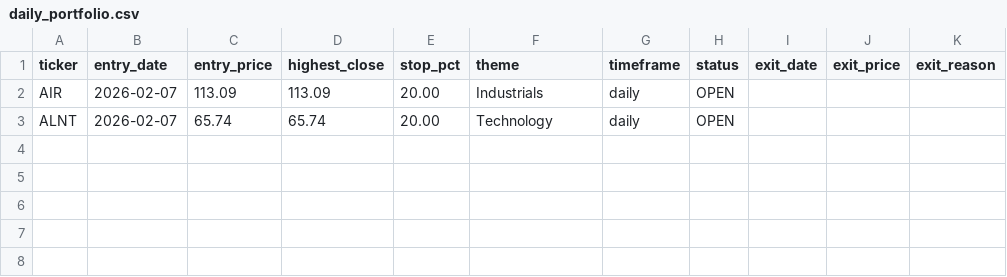
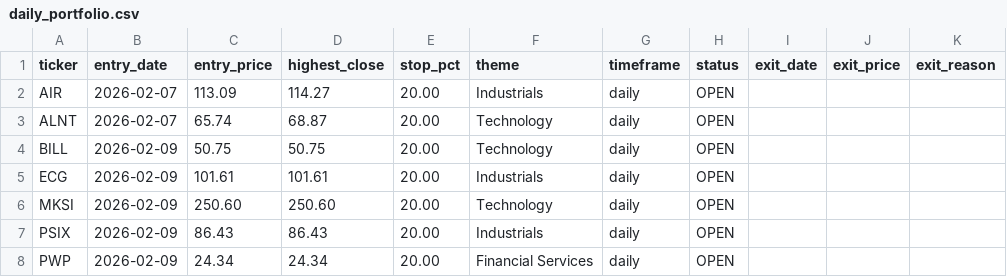
Before and after one commit to Amigo100/bos_momentum_scanner, a CSV file: trades/daily_portfolio.csv, drawn as a sheet.

```diff
--- a/trades/daily_portfolio.csv
+++ b/trades/daily_portfolio.csv
@@ -1,3 +1,8 @@
 ticker,entry_date,entry_price,highest_close,stop_pct,theme,timeframe,status,exit_date,exit_price,exit_reason
-AIR,2026-02-07,113.09,113.09,20.00,Industrials,daily,OPEN,,,
-ALNT,2026-02-07,65.74,65.74,20.00,Technology,daily,OPEN,,,
+AIR,2026-02-07,113.09,114.27,20.00,Industrials,daily,OPEN,,,
+ALNT,2026-02-07,65.74,68.87,20.00,Technology,daily,OPEN,,,
+BILL,2026-02-09,50.75,50.75,20.00,Technology,daily,OPEN,,,
+ECG,2026-02-09,101.61,101.61,20.00,Industrials,daily,OPEN,,,
+MKSI,2026-02-09,250.60,250.60,20.00,Technology,daily,OPEN,,,
+PSIX,2026-02-09,86.43,86.43,20.00,Industrials,daily,OPEN,,,
+PWP,2026-02-09,24.34,24.34,20.00,Financial Services,daily,OPEN,,,
```
Also changed, not shown: 15 other files.
